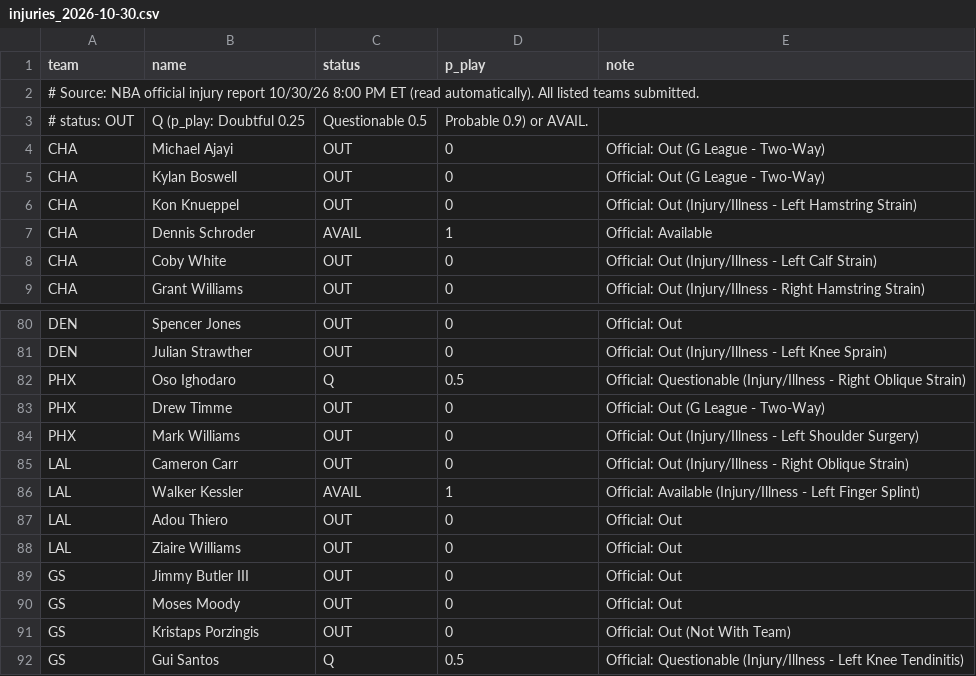
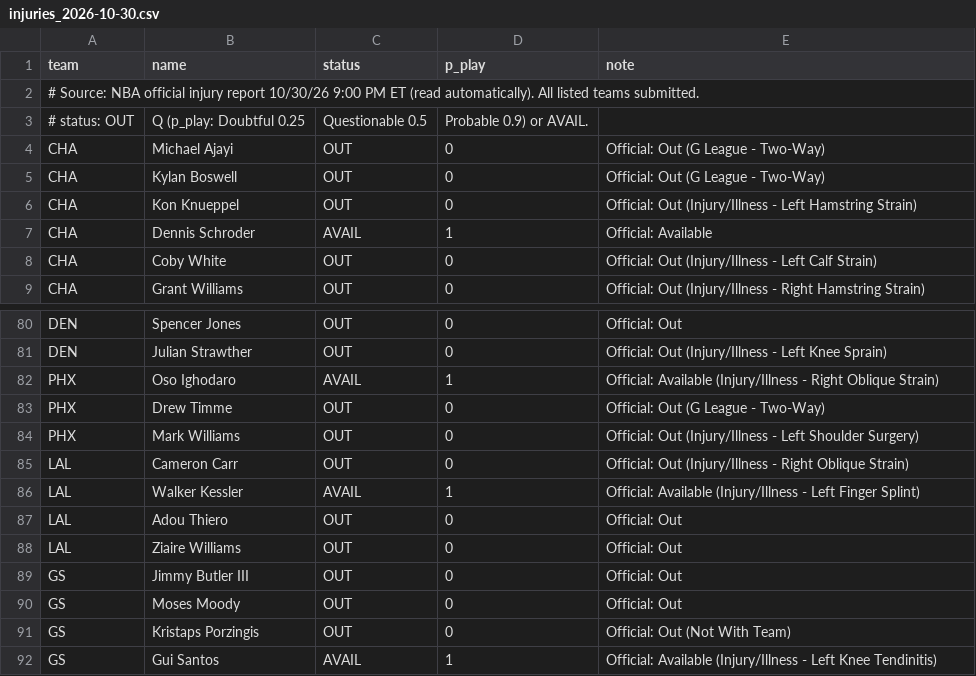
Before and after one commit to HeyShawtty/nba-quant-desk, a CSV file: overrides/injuries_2026-10-30.csv, drawn as a sheet; only a part is shown, gaps mark what is left out.

```diff
--- a/overrides/injuries_2026-10-30.csv
+++ b/overrides/injuries_2026-10-30.csv
@@ -1,3 +1,3 @@
 team,name,status,p_play,note
-# Source: NBA official injury report 10/30/26 8:00 PM ET (read automatically). All listed teams submitted.
+# Source: NBA official injury report 10/30/26 9:00 PM ET (read automatically). All listed teams submitted.
 # status: OUT, Q (p_play: Doubtful 0.25, Questionable 0.5, Probable 0.9) or AVAIL.
@@ -81,3 +81,3 @@ DEN,Spencer Jones,OUT,0,Official: Out
 DEN,Julian Strawther,OUT,0,Official: Out (Injury/Illness - Left Knee Sprain)
-PHX,Oso Ighodaro,Q,0.5,Official: Questionable (Injury/Illness - Right Oblique Strain)
+PHX,Oso Ighodaro,AVAIL,1,Official: Available (Injury/Illness - Right Oblique Strain)
 PHX,Drew Timme,OUT,0,Official: Out (G League - Two-Way)
@@ -91,2 +91,2 @@ GS,Moses Moody,OUT,0,Official: Out
 GS,Kristaps Porzingis,OUT,0,Official: Out (Not With Team)
-GS,Gui Santos,Q,0.5,Official: Questionable (Injury/Illness - Left Knee Tendinitis)
+GS,Gui Santos,AVAIL,1,Official: Available (Injury/Illness - Left Knee Tendinitis)
```
Also changed, not shown: data/static/lines_2627.csv, predictions/pred_2026-10-30.csv, 1 other file.
